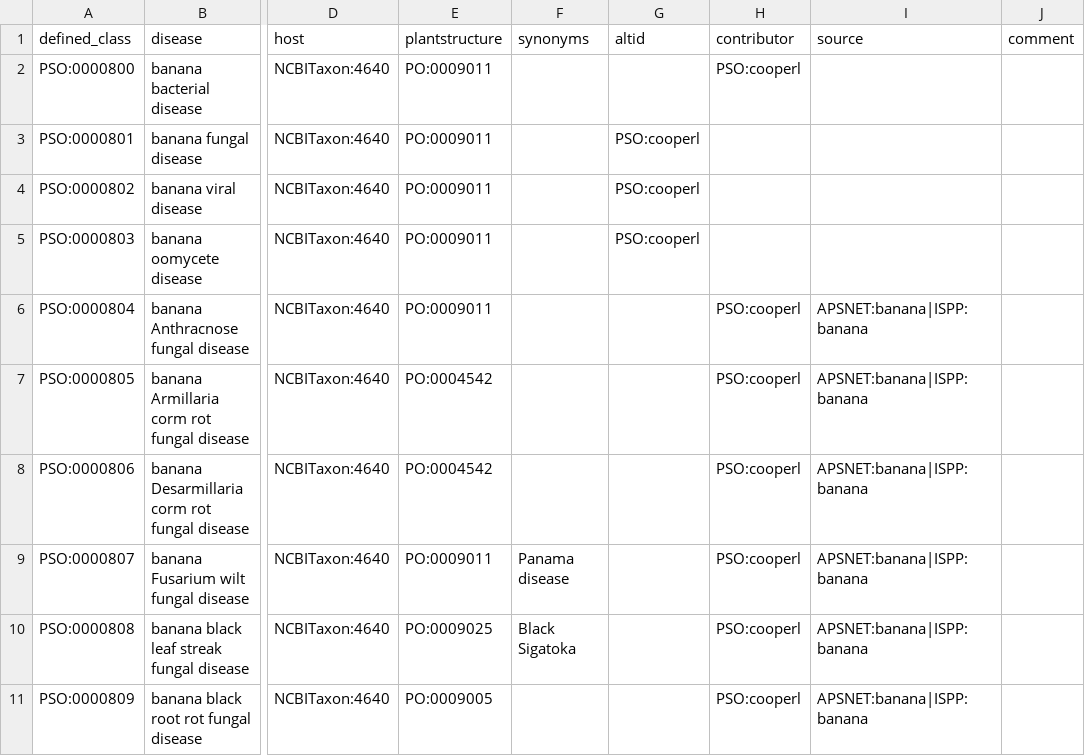
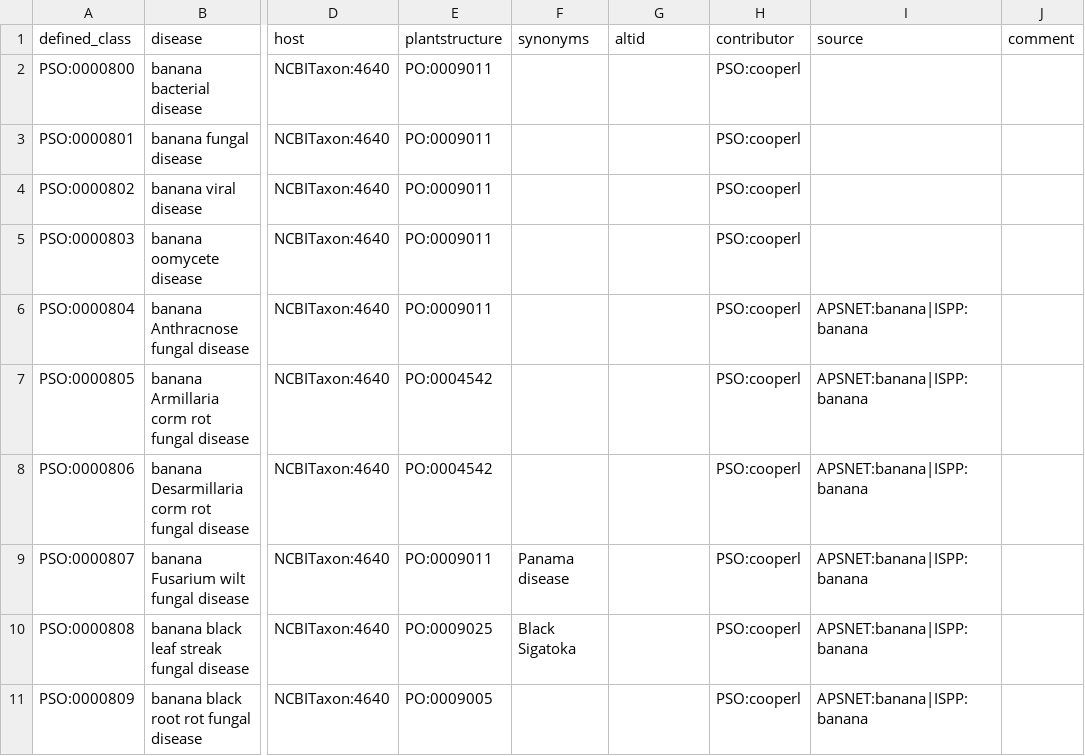
Before and after one commit to Planteome/plant-stress-ontology, a TSV file: src/patterns/data/default/banana_disease.tsv, drawn as a sheet; only a part is shown, gaps mark what is left out; the diff names each change by its address in the sheet, - before the commit and + after, or states it on an @@ line.

```diff
--- a/src/patterns/data/default/banana_disease.tsv
+++ b/src/patterns/data/default/banana_disease.tsv
-G3:G5 (altid): PSO:cooperl
+G3:G5 (altid): (empty)
-H3:H5 (contributor): (empty)
+H3:H5 (contributor): PSO:cooperl
```
Also changed, not shown: 1 other file.
